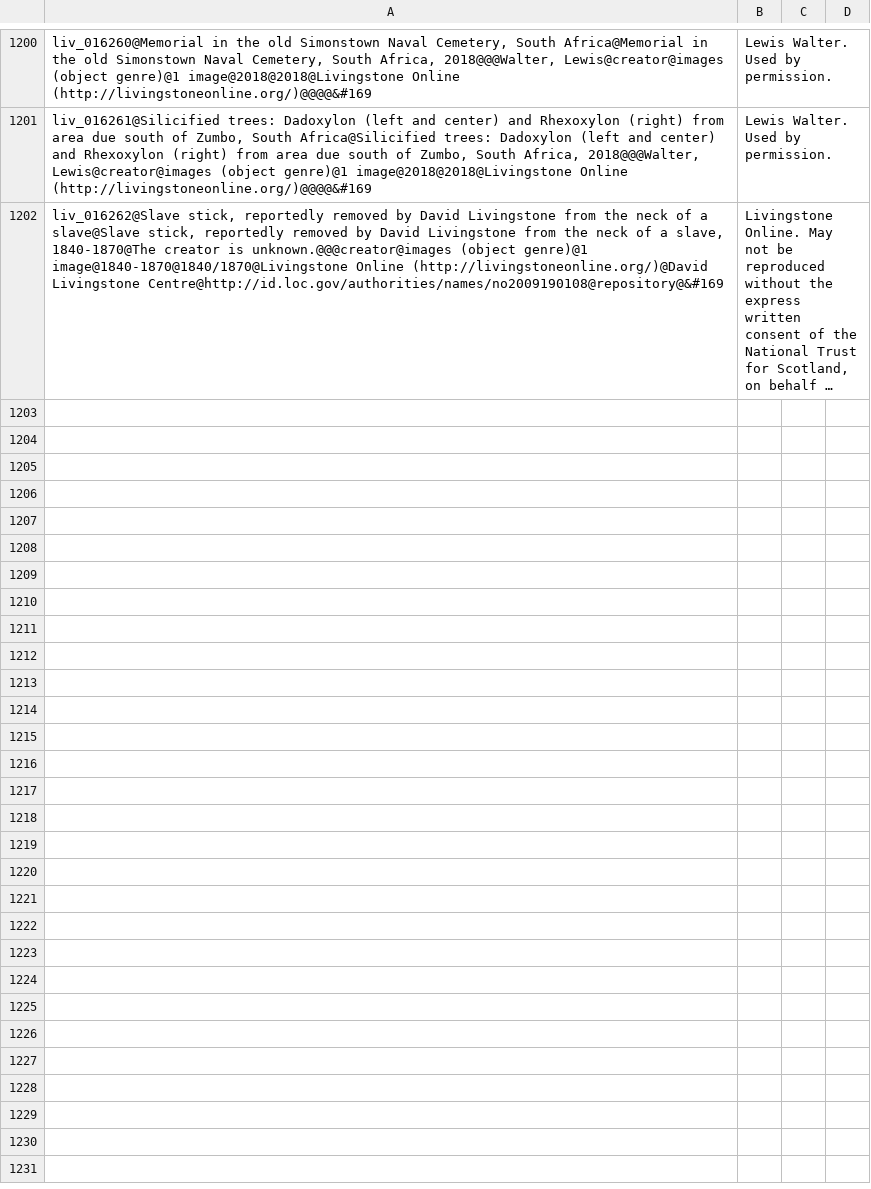
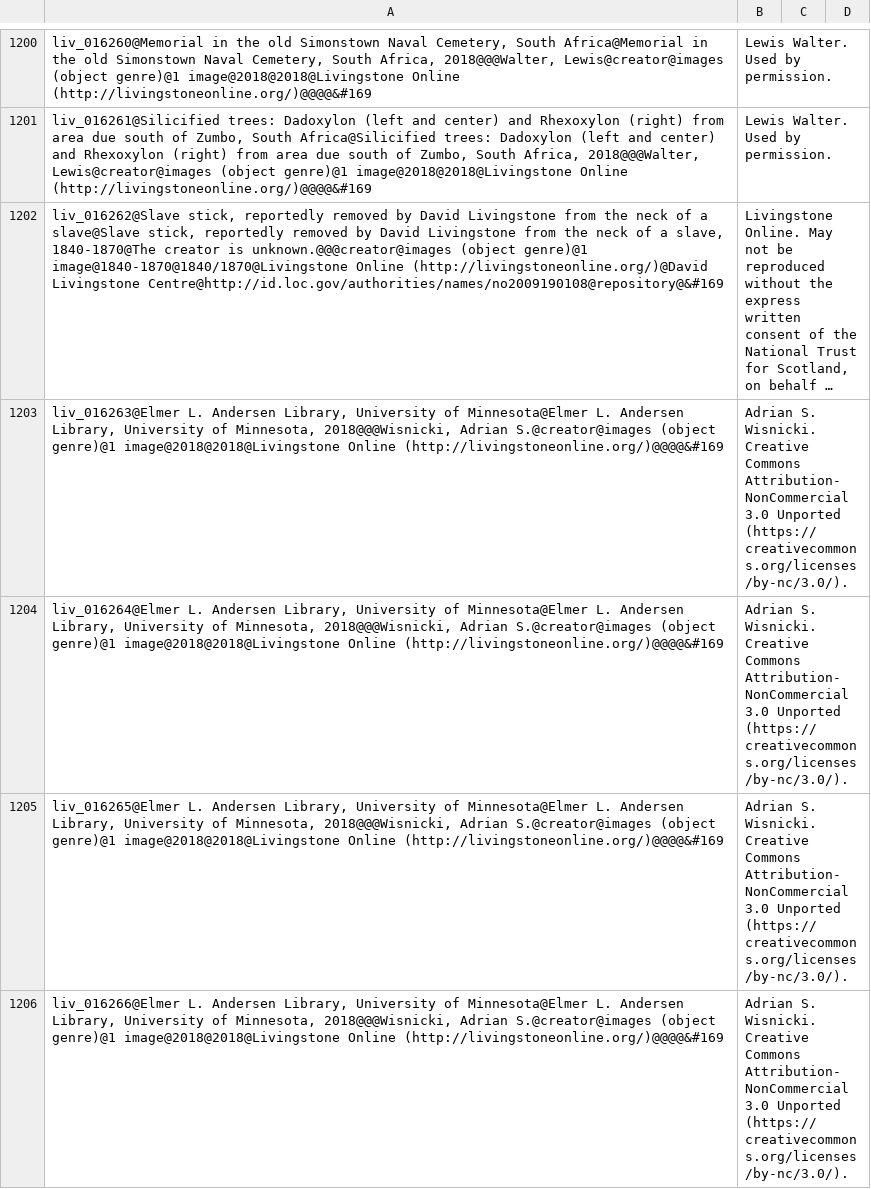
Before and after one commit to livingstoneonline/LEAP-MODS, a CSV file: MODS-DC-Generators/Illustrative-MODS-Generator-NEW/Illustrative-MODS-04.0.csv, drawn as a sheet; only a part is shown, gaps mark what is left out; long unchanged cells end in …; the diff covers the shown part only; the diff names each change by its address in the sheet, - before the commit and + after, or states it on an @@ line.

Commit message:
update illustrative MODS/DC CSV

```diff
--- a/MODS-DC-Generators/Illustrative-MODS-Generator-NEW/Illustrative-MODS-04.0.csv
+++ b/MODS-DC-Generators/Illustrative-MODS-Generator-NEW/Illustrative-MODS-04.0.csv
+row 1203: liv_016263@Elmer L. Andersen Library, University of Minnesota@Elmer L. Andersen Library, University of Minnesota, 2018@@@Wisnicki, Adrian S.@creator@images (object genre)@1 image@2018@2018@Livingstone Online (http://livingstoneonline.org/)@@@@&#169 | Adrian S. Wisnicki. Creative Commons Attribution-NonCommercial 3.0 Unported (https://creativecommons.org/licenses/by-nc/3.0/).
+row 1204: liv_016264@Elmer L. Andersen Library, University of Minnesota@Elmer L. Andersen Library, University of Minnesota, 2018@@@Wisnicki, Adrian S.@creator@images (object genre)@1 image@2018@2018@Livingstone Online (http://livingstoneonline.org/)@@@@&#169 | Adrian S. Wisnicki. Creative Commons Attribution-NonCommercial 3.0 Unported (https://creativecommons.org/licenses/by-nc/3.0/).
+row 1205: liv_016265@Elmer L. Andersen Library, University of Minnesota@Elmer L. Andersen Library, University of Minnesota, 2018@@@Wisnicki, Adrian S.@creator@images (object genre)@1 image@2018@2018@Livingstone Online (http://livingstoneonline.org/)@@@@&#169 | Adrian S. Wisnicki. Creative Commons Attribution-NonCommercial 3.0 Unported (https://creativecommons.org/licenses/by-nc/3.0/).
+row 1206: liv_016266@Elmer L. Andersen Library, University of Minnesota@Elmer L. Andersen Library, University of Minnesota, 2018@@@Wisnicki, Adrian S.@creator@images (object genre)@1 image@2018@2018@Livingstone Online (http://livingstoneonline.org/)@@@@&#169 | Adrian S. Wisnicki. Creative Commons Attribution-NonCommercial 3.0 Unported (https://creativecommons.org/licenses/by-nc/3.0/).
```
Also changed, not shown: 3 added rows elsewhere in this file, MODS-DC-Generators/Illustrative-MODS-Generator-NEW/Illustrative_Images_DC17.csv.
